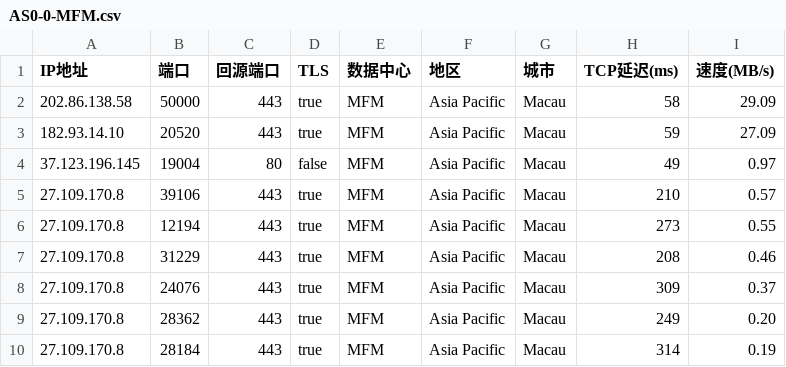
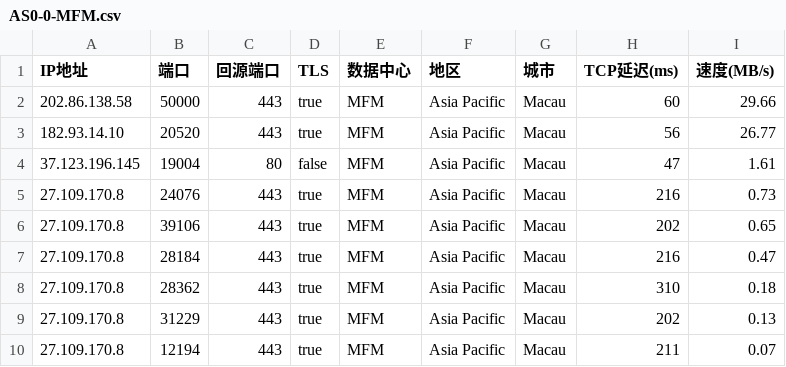
Before and after one commit to CEG1225/result, a CSV file: AS0-0-MFM.csv, drawn as a sheet.

```diff
--- a/AS0-0-MFM.csv
+++ b/AS0-0-MFM.csv
@@ -1,10 +1,10 @@
 IP地址,端口,回源端口,TLS,数据中心,地区,城市,TCP延迟(ms),速度(MB/s)
-202.86.138.58,50000,443,true,MFM,Asia Pacific,Macau,58,29.09
-182.93.14.10,20520,443,true,MFM,Asia Pacific,Macau,59,27.09
-37.123.196.145,19004,80,false,MFM,Asia Pacific,Macau,49,0.97
-27.109.170.8,39106,443,true,MFM,Asia Pacific,Macau,210,0.57
-27.109.170.8,12194,443,true,MFM,Asia Pacific,Macau,273,0.55
-27.109.170.8,31229,443,true,MFM,Asia Pacific,Macau,208,0.46
-27.109.170.8,24076,443,true,MFM,Asia Pacific,Macau,309,0.37
-27.109.170.8,28362,443,true,MFM,Asia Pacific,Macau,249,0.20
-27.109.170.8,28184,443,true,MFM,Asia Pacific,Macau,314,0.19
+202.86.138.58,50000,443,true,MFM,Asia Pacific,Macau,60,29.66
+182.93.14.10,20520,443,true,MFM,Asia Pacific,Macau,56,26.77
+37.123.196.145,19004,80,false,MFM,Asia Pacific,Macau,47,1.61
+27.109.170.8,24076,443,true,MFM,Asia Pacific,Macau,216,0.73
+27.109.170.8,39106,443,true,MFM,Asia Pacific,Macau,202,0.65
+27.109.170.8,28184,443,true,MFM,Asia Pacific,Macau,216,0.47
+27.109.170.8,28362,443,true,MFM,Asia Pacific,Macau,310,0.18
+27.109.170.8,31229,443,true,MFM,Asia Pacific,Macau,202,0.13
+27.109.170.8,12194,443,true,MFM,Asia Pacific,Macau,211,0.07
```
Also changed, not shown: AS0-0-ICN.csv, 6 other files.
